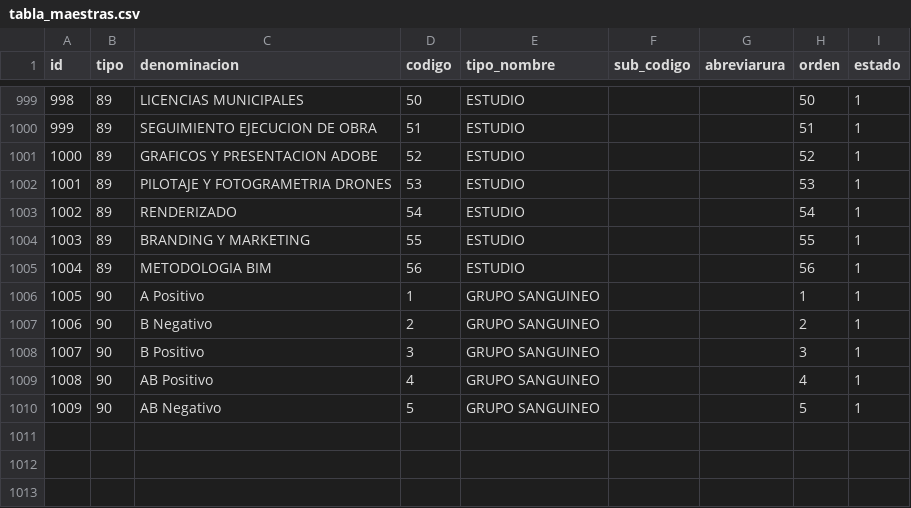
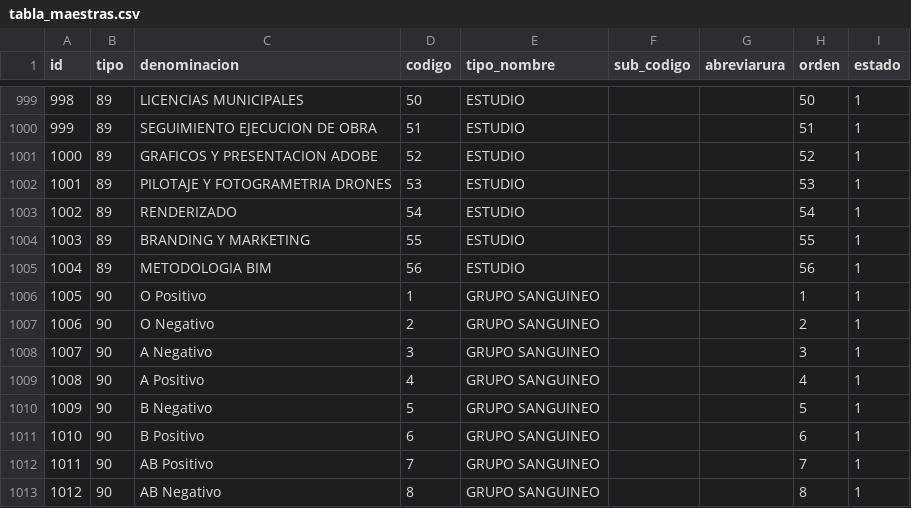
Before and after one commit to cbtic/sigcap, a CSV file: database/seeders/csv/tabla_maestras.csv, drawn as a sheet; only a part is shown, gaps mark what is left out; addresses are those after the commit; the diff names each change by its address in the sheet, - before the commit and + after, or states it on an @@ line.

Commit message:
registro grupo sanguineo tablaestra1

```diff
--- a/database/seeders/csv/tabla_maestras.csv
+++ b/database/seeders/csv/tabla_maestras.csv
+row 1006: 1005 | 90 | O Positivo | 1 | GRUPO SANGUINEO |  |  | 1 | 1
+row 1007: 1006 | 90 | O Negativo | 2 | GRUPO SANGUINEO |  |  | 2 | 1
+row 1008: 1007 | 90 | A Negativo | 3 | GRUPO SANGUINEO |  |  | 3 | 1
@@ column A (id) renumbered from row 1009 down @@
-D1009 (codigo): 1
+D1009 (codigo): 4
-H1009 (orden): 1
+H1009 (orden): 4
-D1010 (codigo): 2
+D1010 (codigo): 5
-H1010 (orden): 2
+H1010 (orden): 5
-D1011 (codigo): 3
+D1011 (codigo): 6
-H1011 (orden): 3
+H1011 (orden): 6
-D1012 (codigo): 4
+D1012 (codigo): 7
-H1012 (orden): 4
+H1012 (orden): 7
-D1013 (codigo): 5
+D1013 (codigo): 8
-H1013 (orden): 5
+H1013 (orden): 8
```
